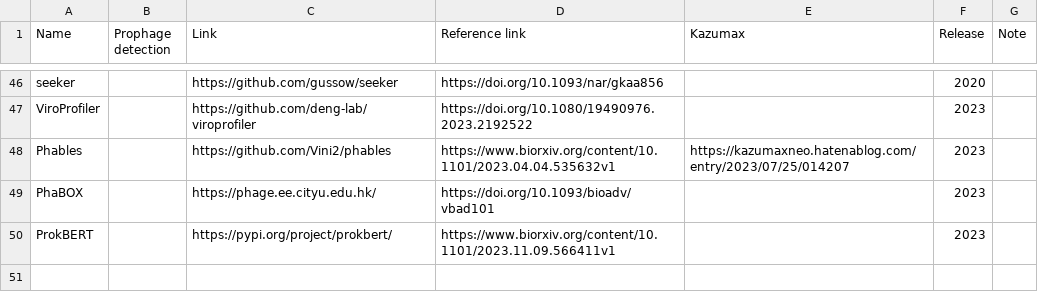
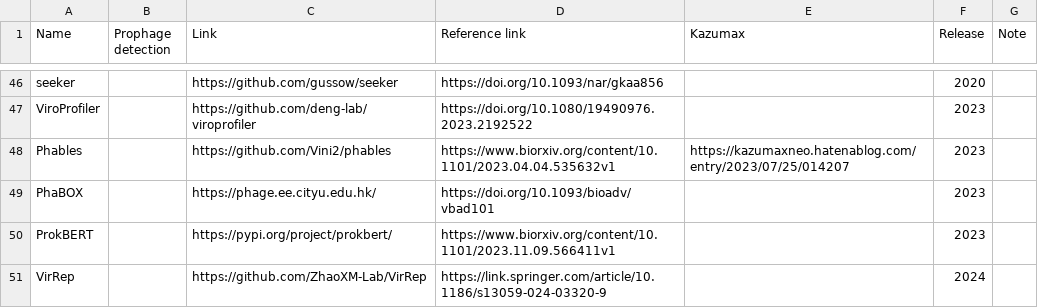
Before and after one commit to Tomikent/Capsid_community, a TSV file: Virus_prediction.tsv, drawn as a sheet; only a part is shown, gaps mark what is left out; the diff names each change by its address in the sheet, - before the commit and + after, or states it on an @@ line.

Commit message:
Update Virus_prediction.tsv

```diff
--- a/Virus_prediction.tsv
+++ b/Virus_prediction.tsv
+row 51: VirRep |  | https://github.com/ZhaoXM-Lab/VirRep | https://link.springer.com/article/10.1186/s13059-024-03320-9 |  | 2024
```
